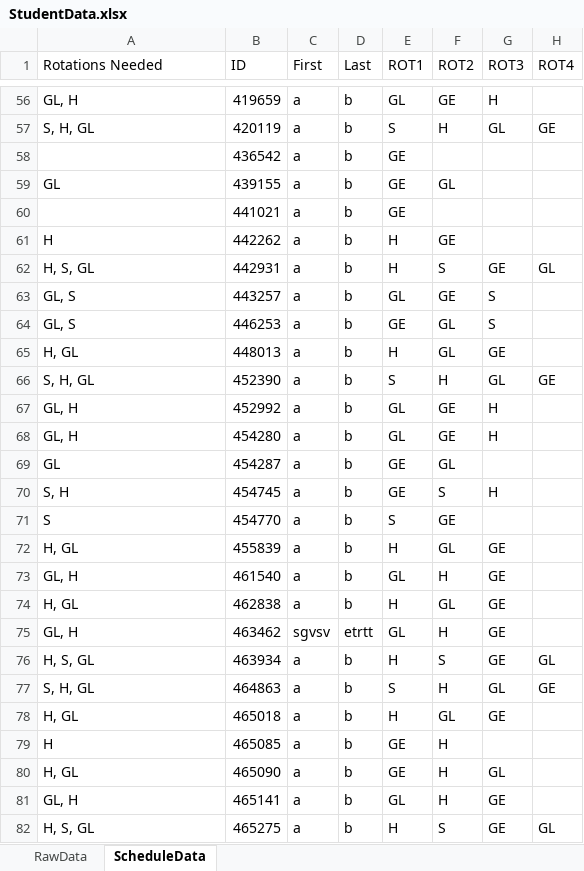
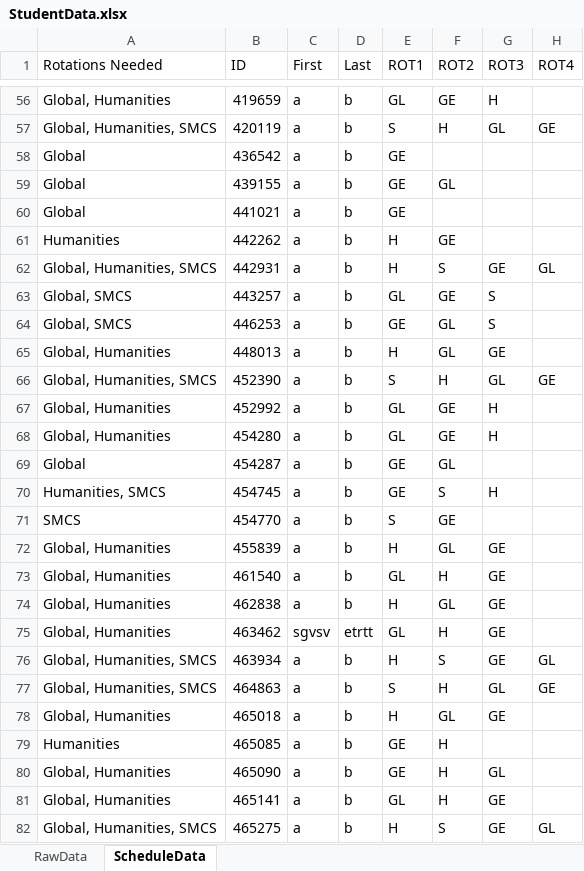
Before and after one commit to Compacted-Design/Invited-Meeting-Scheduler, an Excel workbook: data/StudentData.xlsx, sheet ScheduleData, drawn as a sheet; only a part is shown, gaps mark what is left out; values as stored, in another font and other column widths than the file's, no borders; the diff covers the shown part only; the diff names each change by its address in the sheet, - before the commit and + after, or states it on an @@ line.

```diff
--- a/data/StudentData.xlsx (sheet ScheduleData)
+++ b/data/StudentData.xlsx (sheet ScheduleData)
-A56 (Rotations Needed): GL, H
+A56 (Rotations Needed): Global, Humanities
-A57 (Rotations Needed): S, H, GL
+A57 (Rotations Needed): Global, Humanities, SMCS
-A58 (Rotations Needed): (empty)
+A58 (Rotations Needed): Global
-A59 (Rotations Needed): GL
+A59 (Rotations Needed): Global
-A60 (Rotations Needed): (empty)
+A60 (Rotations Needed): Global
-A61 (Rotations Needed): H
+A61 (Rotations Needed): Humanities
-A62 (Rotations Needed): H, S, GL
+A62 (Rotations Needed): Global, Humanities, SMCS
-A63:A64 (Rotations Needed): GL, S
+A63:A64 (Rotations Needed): Global, SMCS
-A65 (Rotations Needed): H, GL
+A65 (Rotations Needed): Global, Humanities
-A66 (Rotations Needed): S, H, GL
+A66 (Rotations Needed): Global, Humanities, SMCS
-A67:A68 (Rotations Needed): GL, H
+A67:A68 (Rotations Needed): Global, Humanities
-A69 (Rotations Needed): GL
+A69 (Rotations Needed): Global
-A70 (Rotations Needed): S, H
+A70 (Rotations Needed): Humanities, SMCS
-A71 (Rotations Needed): S
+A71 (Rotations Needed): SMCS
-A72 (Rotations Needed): H, GL
+A72 (Rotations Needed): Global, Humanities
-A73 (Rotations Needed): GL, H
+A73 (Rotations Needed): Global, Humanities
-A74 (Rotations Needed): H, GL
+A74 (Rotations Needed): Global, Humanities
-A75 (Rotations Needed): GL, H
+A75 (Rotations Needed): Global, Humanities
-A76 (Rotations Needed): H, S, GL
+A76 (Rotations Needed): Global, Humanities, SMCS
-A77 (Rotations Needed): S, H, GL
+A77 (Rotations Needed): Global, Humanities, SMCS
-A78 (Rotations Needed): H, GL
+A78 (Rotations Needed): Global, Humanities
-A79 (Rotations Needed): H
+A79 (Rotations Needed): Humanities
-A80 (Rotations Needed): H, GL
+A80 (Rotations Needed): Global, Humanities
-A81 (Rotations Needed): GL, H
+A81 (Rotations Needed): Global, Humanities
-A82 (Rotations Needed): H, S, GL
+A82 (Rotations Needed): Global, Humanities, SMCS
```
Also changed, not shown: 174 edited cells elsewhere in this sheet, 1 other file.
